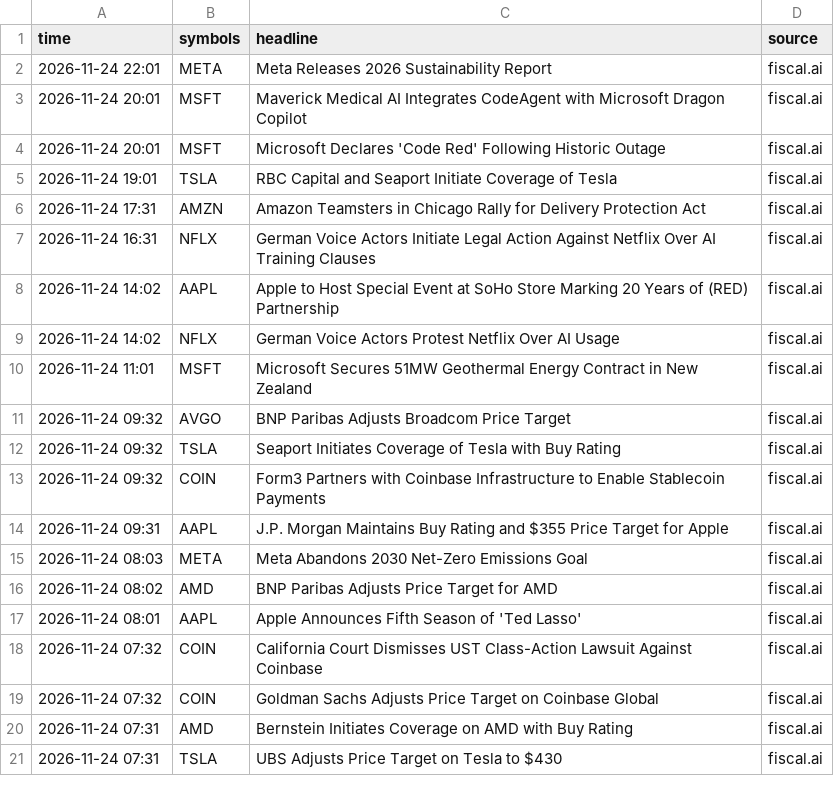
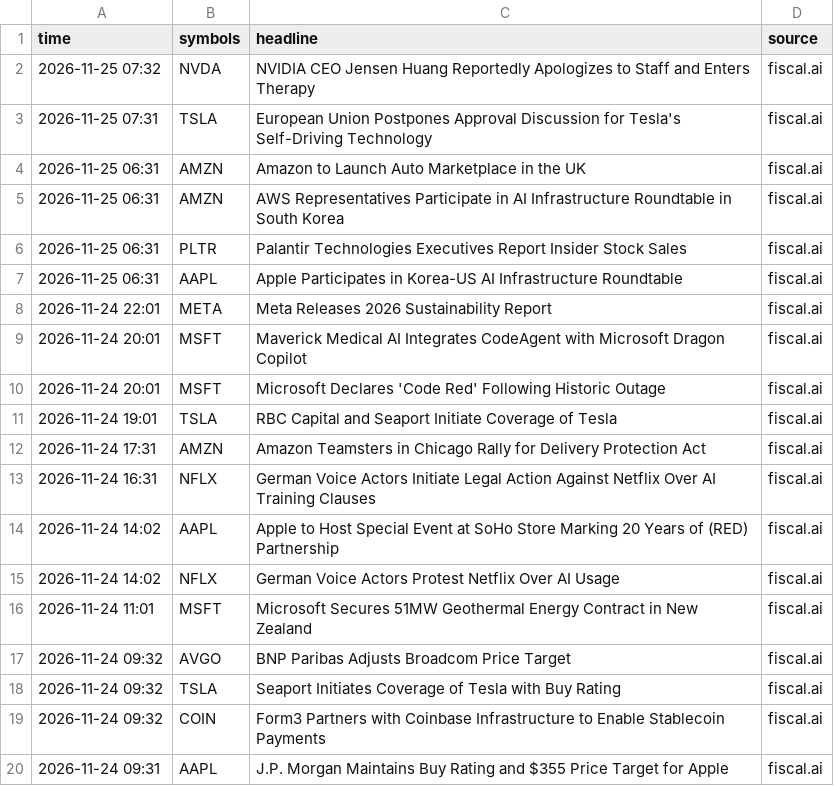
Before and after one commit to jones-benjam/alpaca-options-bot, a CSV file: memory/news.csv, drawn as a sheet.

```diff
--- a/memory/news.csv
+++ b/memory/news.csv
@@ -1,2 +1,8 @@
 time,symbols,headline,source
+2026-11-25 07:32,NVDA,NVIDIA CEO Jensen Huang Reportedly Apologizes to Staff and Enters Therapy,fiscal.ai
+2026-11-25 07:31,TSLA,European Union Postpones Approval Discussion for Tesla's Self-Driving Technology,fiscal.ai
+2026-11-25 06:31,AMZN,Amazon to Launch Auto Marketplace in the UK,fiscal.ai
+2026-11-25 06:31,AMZN,AWS Representatives Participate in AI Infrastructure Roundtable in South Korea,fiscal.ai
+2026-11-25 06:31,PLTR,Palantir Technologies Executives Report Insider Stock Sales,fiscal.ai
+2026-11-25 06:31,AAPL,Apple Participates in Korea-US AI Infrastructure Roundtable,fiscal.ai
 2026-11-24 22:01,META,Meta Releases 2026 Sustainability Report,fiscal.ai
@@ -14,8 +20 @@ time,symbols,headline,source
 2026-11-24 09:31,AAPL,J.P. Morgan Maintains Buy Rating and $355 Price Target for Apple,fiscal.ai
-2026-11-24 08:03,META,Meta Abandons 2030 Net-Zero Emissions Goal,fiscal.ai
-2026-11-24 08:02,AMD,BNP Paribas Adjusts Price Target for AMD,fiscal.ai
-2026-11-24 08:01,AAPL,Apple Announces Fifth Season of 'Ted Lasso',fiscal.ai
-2026-11-24 07:32,COIN,California Court Dismisses UST Class-Action Lawsuit Against Coinbase,fiscal.ai
-2026-11-24 07:32,COIN,Goldman Sachs Adjusts Price Target on Coinbase Global,fiscal.ai
-2026-11-24 07:31,AMD,Bernstein Initiates Coverage on AMD with Buy Rating,fiscal.ai
-2026-11-24 07:31,TSLA,UBS Adjusts Price Target on Tesla to $430,fiscal.ai
```
Also changed, not shown: memory/candidates.csv, memory/market.csv, 6 other files.
